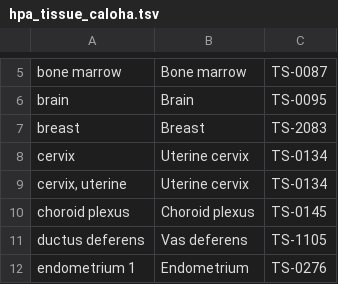
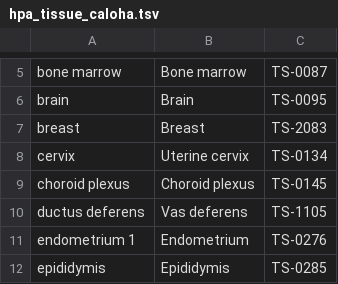
Before and after one commit to sh-ikeda/hpa-expr-spec-rdf-converter, a TSV file: input/hpa_tissue_caloha.tsv, drawn as a sheet; only a part is shown, gaps mark what is left out; the shorter side is filled out with more unchanged rows; the diff names each change by its address in the sheet, - before the commit and + after, or states it on an @@ line.

Commit message:
delete obsolete term

```diff
--- a/input/hpa_tissue_caloha.tsv
+++ b/input/hpa_tissue_caloha.tsv
-row 9: cervix, uterine | Uterine cervix | TS-0134
```
